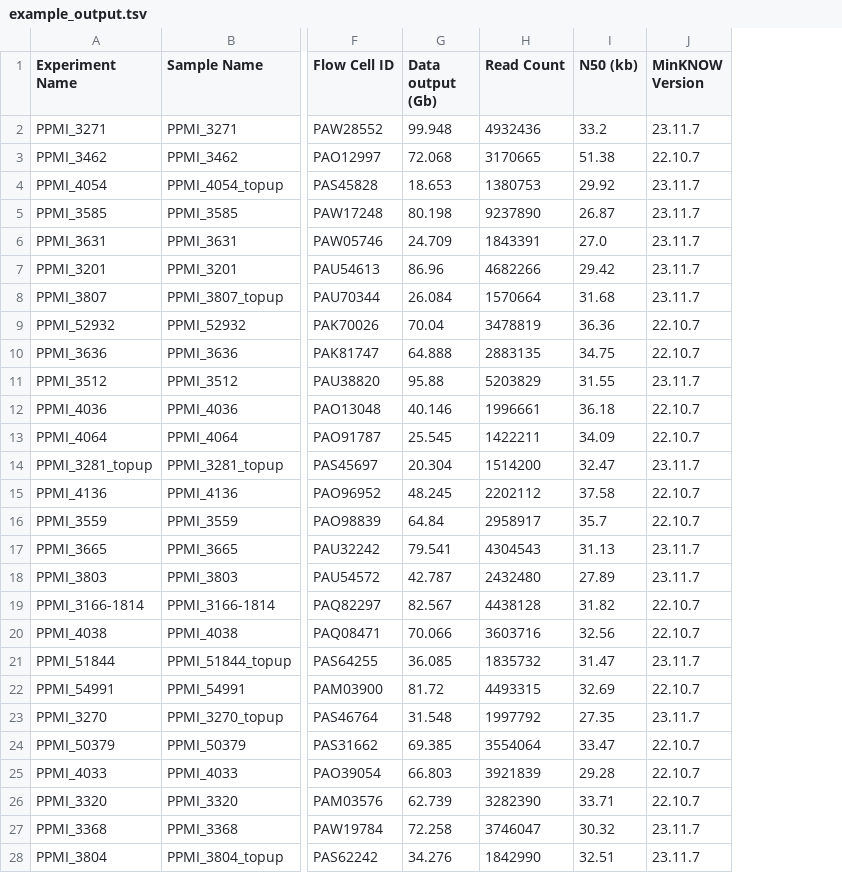
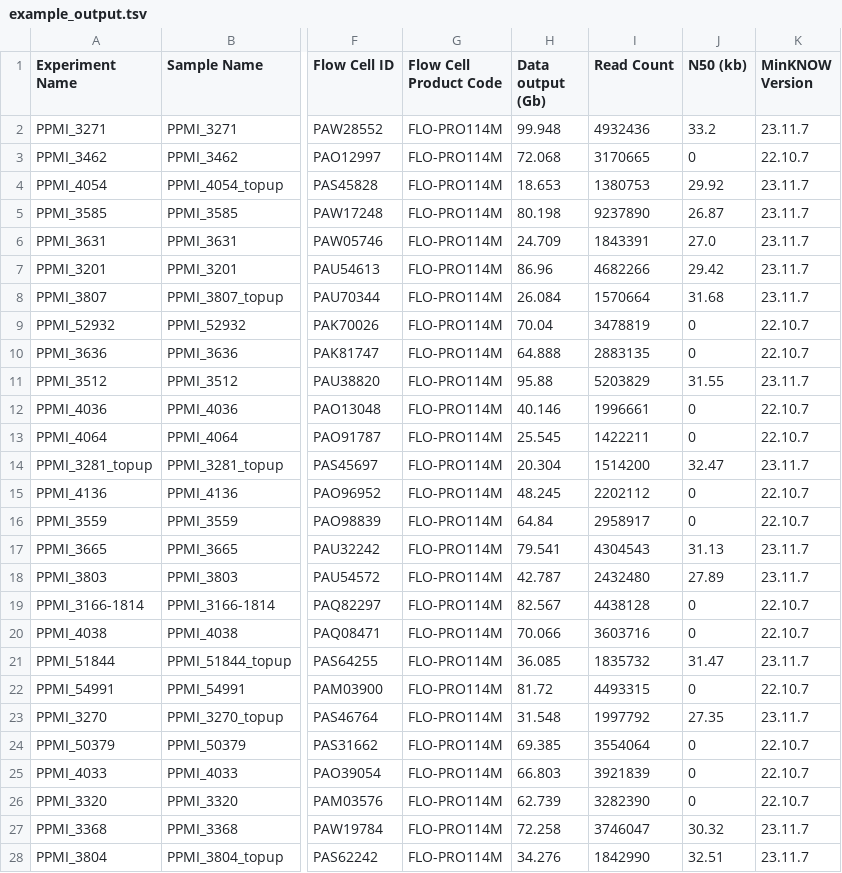
Before and after one commit to NIH-CARD/CARDlongread-report-parser, a TSV file: example_output.tsv, drawn as a sheet; only a part is shown, gaps mark what is left out; addresses are those after the commit; the diff covers the shown part only; the diff names each change by its address in the sheet, - before the commit and + after, or states it on an @@ line.

Commit message:
Updated example datasets with new fields

```diff
--- a/example_output.tsv
+++ b/example_output.tsv
+column G (Flow Cell Product Code), rows 2-28: all FLO-PRO114M
-J3 (N50 (kb)): 51.38
+J3 (N50 (kb)): 0
-J9 (N50 (kb)): 36.36
+J9 (N50 (kb)): 0
-J10 (N50 (kb)): 34.75
+J10 (N50 (kb)): 0
-J12 (N50 (kb)): 36.18
+J12 (N50 (kb)): 0
-J13 (N50 (kb)): 34.09
+J13 (N50 (kb)): 0
-J15 (N50 (kb)): 37.58
+J15 (N50 (kb)): 0
-J16 (N50 (kb)): 35.7
+J16 (N50 (kb)): 0
-J19 (N50 (kb)): 31.82
+J19 (N50 (kb)): 0
-J20 (N50 (kb)): 32.56
+J20 (N50 (kb)): 0
-J22 (N50 (kb)): 32.69
+J22 (N50 (kb)): 0
-J24 (N50 (kb)): 33.47
+J24 (N50 (kb)): 0
-J25 (N50 (kb)): 29.28
+J25 (N50 (kb)): 0
-J26 (N50 (kb)): 33.71
+J26 (N50 (kb)): 0
```
Also changed, not shown: 17 edited cells elsewhere in this file.
